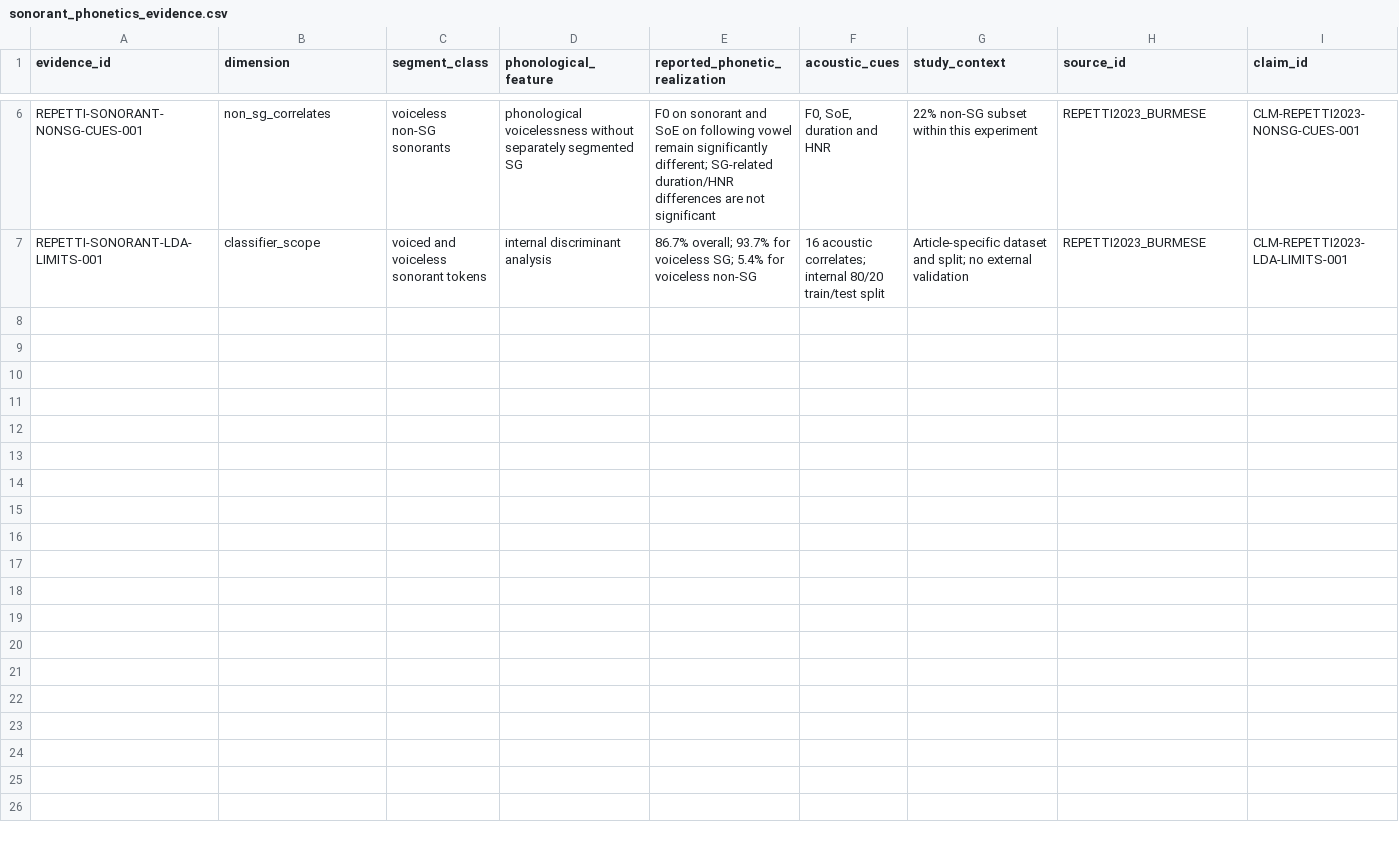
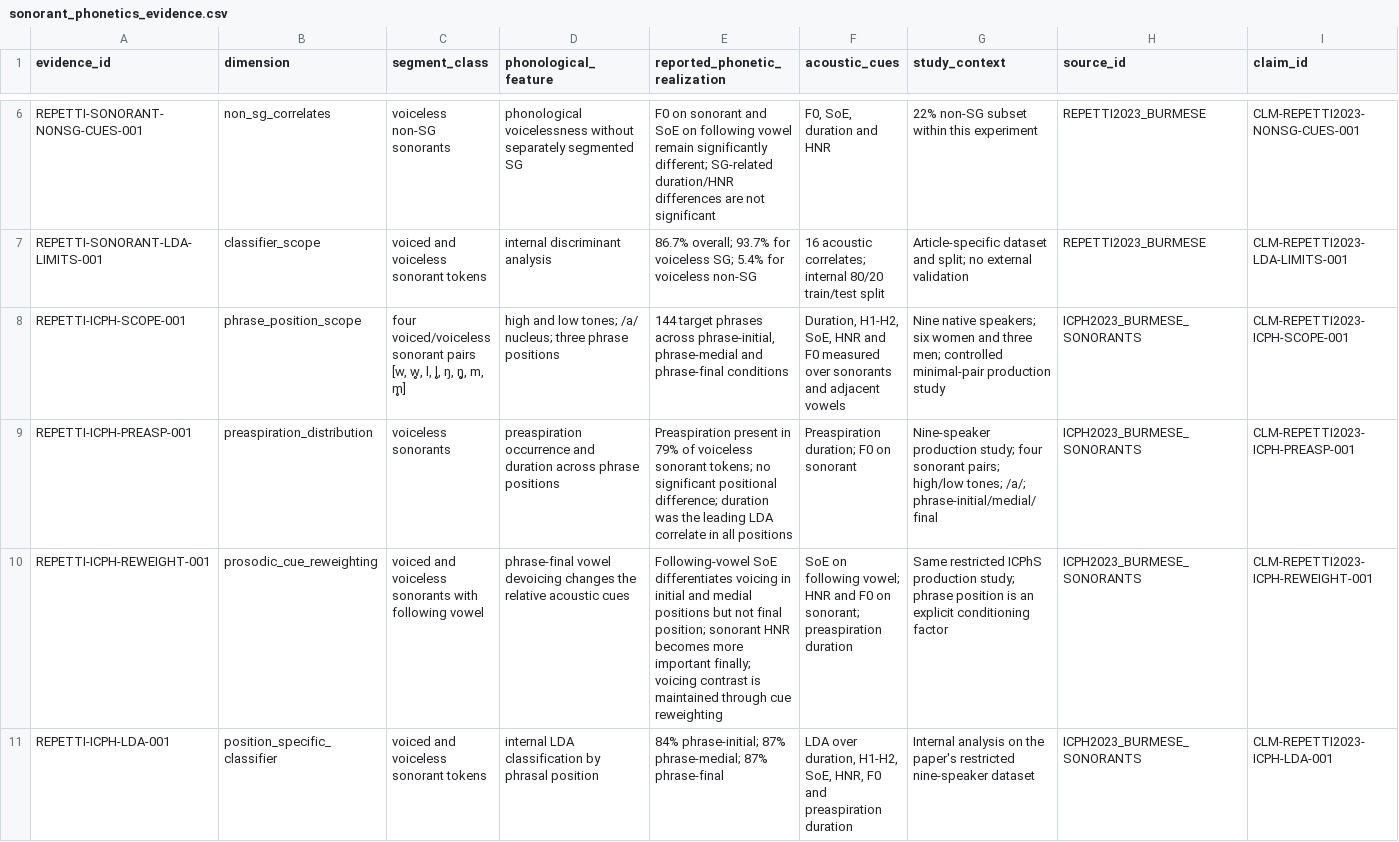
Before and after one commit to ClippyFirst/Burmese-Ukrainian-Phonetic-System, a CSV file: data/burmese/sonorant_phonetics_evidence.csv, drawn as a sheet; only a part is shown, gaps mark what is left out; rows hold the shown columns only; the diff names each change by its address in the sheet, - before the commit and + after, or states it on an @@ line.

Commit message:
research: add phrase-position evidence for Burmese sonorants

```diff
--- a/data/burmese/sonorant_phonetics_evidence.csv
+++ b/data/burmese/sonorant_phonetics_evidence.csv
+row 8: REPETTI-ICPH-SCOPE-001 | phrase_position_scope | four voiced/voiceless sonorant pairs [w, w̥, l, l̥, ŋ, ŋ̥, m, m̥] | high and low tones; /a/ nucleus; three phrase positions | 144 target phrases across phrase-initial, phrase-medial and phrase-final conditions | Duration, H1-H2, SoE, HNR and F0 measured over sonorants and adjacent vowels | Nine native speakers; six women and three men; controlled minimal-pair production study | ICPH2023_BURMESE_SONORANTS | CLM-REPETTI2023-ICPH-SCOPE-001
+row 9: REPETTI-ICPH-PREASP-001 | preaspiration_distribution | voiceless sonorants | preaspiration occurrence and duration across phrase positions | Preaspiration present in 79% of voiceless sonorant tokens; no significant positional difference; duration was the leading LDA correlate in all positions | Preaspiration duration; F0 on sonorant | Nine-speaker production study; four sonorant pairs; high/low tones; /a/; phrase-initial/medial/final | ICPH2023_BURMESE_SONORANTS | CLM-REPETTI2023-ICPH-PREASP-001
+row 10: REPETTI-ICPH-REWEIGHT-001 | prosodic_cue_reweighting | voiced and voiceless sonorants with following vowel | phrase-final vowel devoicing changes the relative acoustic cues | Following-vowel SoE differentiates voicing in initial and medial positions but not final position; sonorant HNR becomes more important finally; voicing contrast is maintained through cue reweighting | SoE on following vowel; HNR and F0 on sonorant; preaspiration duration | Same restricted ICPhS production study; phrase position is an explicit conditioning factor | ICPH2023_BURMESE_SONORANTS | CLM-REPETTI2023-ICPH-REWEIGHT-001
+row 11: REPETTI-ICPH-LDA-001 | position_specific_classifier | voiced and voiceless sonorant tokens | internal LDA classification by phrasal position | 84% phrase-initial; 87% phrase-medial; 87% phrase-final | LDA over duration, H1-H2, SoE, HNR, F0 and preaspiration duration | Internal analysis on the paper's restricted nine-speaker dataset | ICPH2023_BURMESE_SONORANTS | CLM-REPETTI2023-ICPH-LDA-001
```
Also changed, not shown: data/burmese/source_claims.csv, data/burmese/sources.csv, 5 other files.
